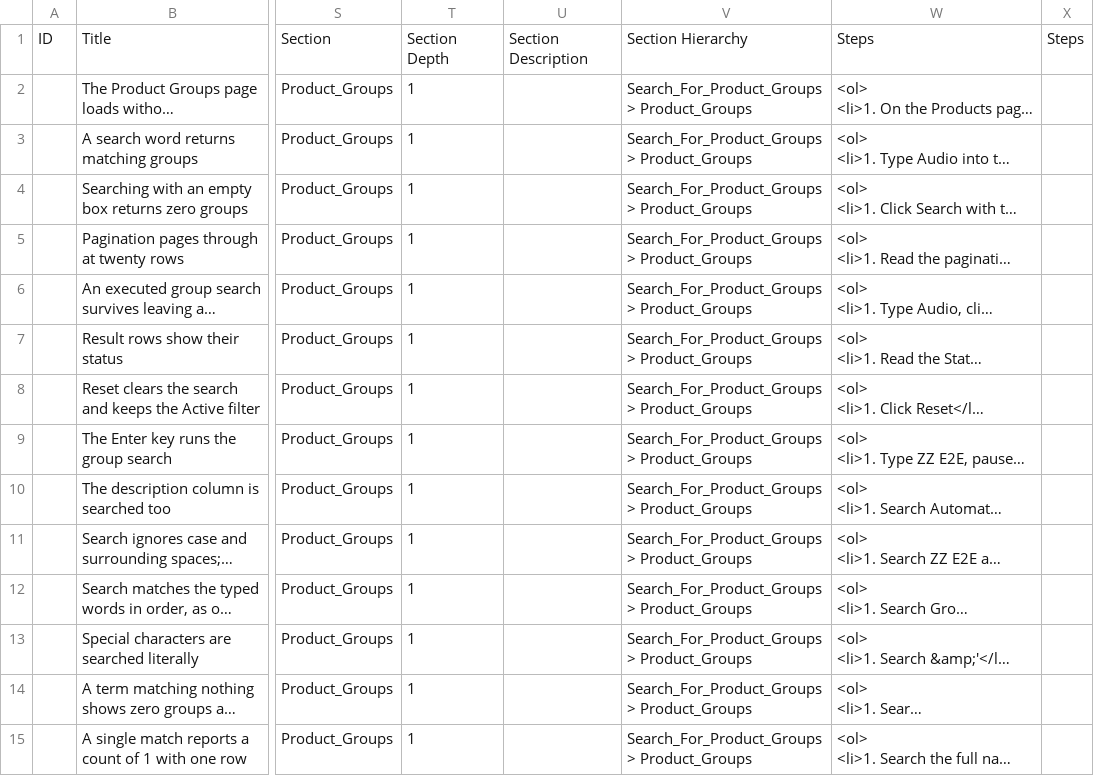
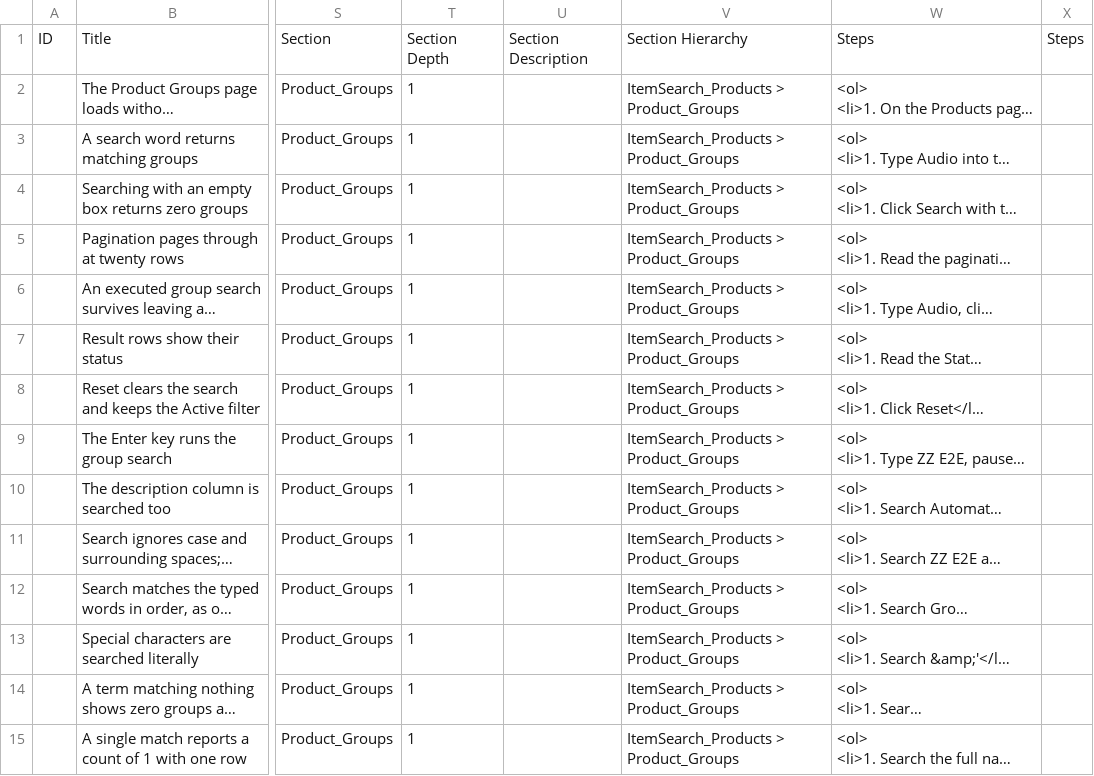
Before and after one commit to omeesham/EncoreGlobal_AI_Test_Framework, a CSV file: testcases-testrail-import/itemsearch_products/item-search-products-productgroups-search-for-product-groups.csv, drawn as a sheet; only a part is shown, gaps mark what is left out; long unchanged cells end in …; the diff covers the shown part only; the diff names each change by its address in the sheet, - before the commit and + after, or states it on an @@ line.

```diff
--- a/testcases-testrail-import/itemsearch_products/item-search-products-productgroups-search-for-product-groups.csv
+++ b/testcases-testrail-import/itemsearch_products/item-search-products-productgroups-search-for-product-groups.csv
-V2:V15: Search_For_Product_Groups > Product_Groups
+V2:V15: ItemSearch_Products > Product_Groups
```
Also changed, not shown: 25 edited cells elsewhere in this file, testcases-testrail-import/itemsearch_products/item-search-product-search-filters.csv, testcases-testrail-import/itemsearch_products/item-search-product-search.csv, 18 other files.
